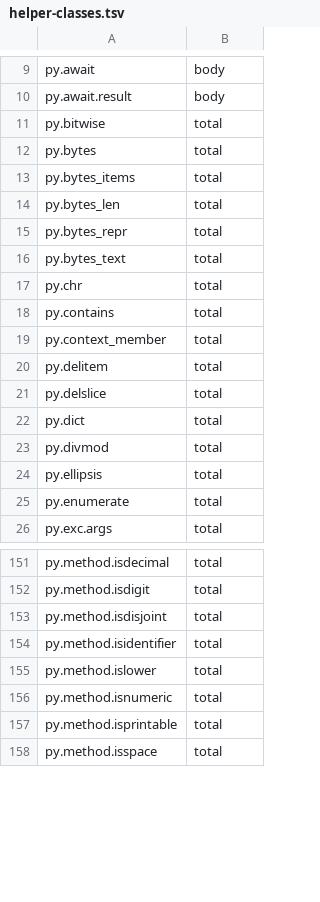
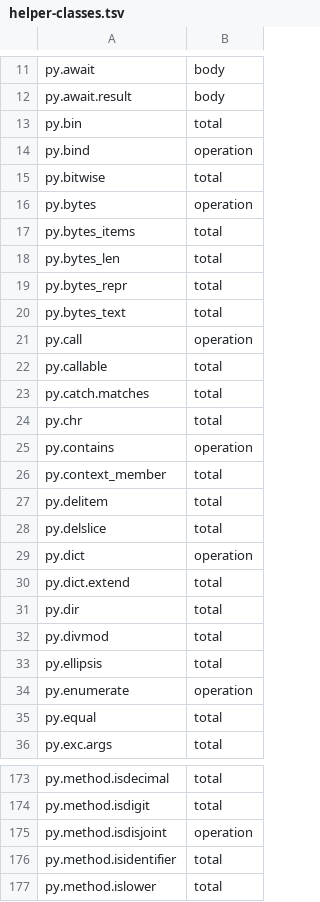
Before and after one commit to Ascending-AI/lash, a TSV file: crates/lash-vm-releases/src/helper-classes.tsv, drawn as a sheet; only a part is shown, gaps mark what is left out; the shorter side is filled out with more unchanged rows; the diff covers the shown part only.

```diff
--- a/crates/lash-vm-releases/src/helper-classes.tsv
+++ b/crates/lash-vm-releases/src/helper-classes.tsv
@@ -10,4 +12,6 @@ py.await	body
 py.await.result	body
+py.bin	total
+py.bind	operation
 py.bitwise	total
-py.bytes	total
+py.bytes	operation
 py.bytes_items	total
@@ -16,4 +20,7 @@ py.bytes_repr	total
 py.bytes_text	total
+py.call	operation
+py.callable	total
+py.catch.matches	total
 py.chr	total
-py.contains	total
+py.contains	operation
 py.context_member	total
@@ -21,6 +28,9 @@ py.delitem	total
 py.delslice	total
-py.dict	total
+py.dict	operation
+py.dict.extend	total
+py.dir	total
 py.divmod	total
 py.ellipsis	total
-py.enumerate	total
+py.enumerate	operation
+py.equal	total
 py.exc.args	total
@@ -152,3 +174,3 @@ py.method.isdecimal	total
 py.method.isdigit	total
-py.method.isdisjoint	total
+py.method.isdisjoint	operation
 py.method.isidentifier	total
```
Also changed, not shown: 32 added rows and 26 edited cells elsewhere in this file, crates/lash-ext-py-core/src/generated/plans.tsv, 52 other files.
